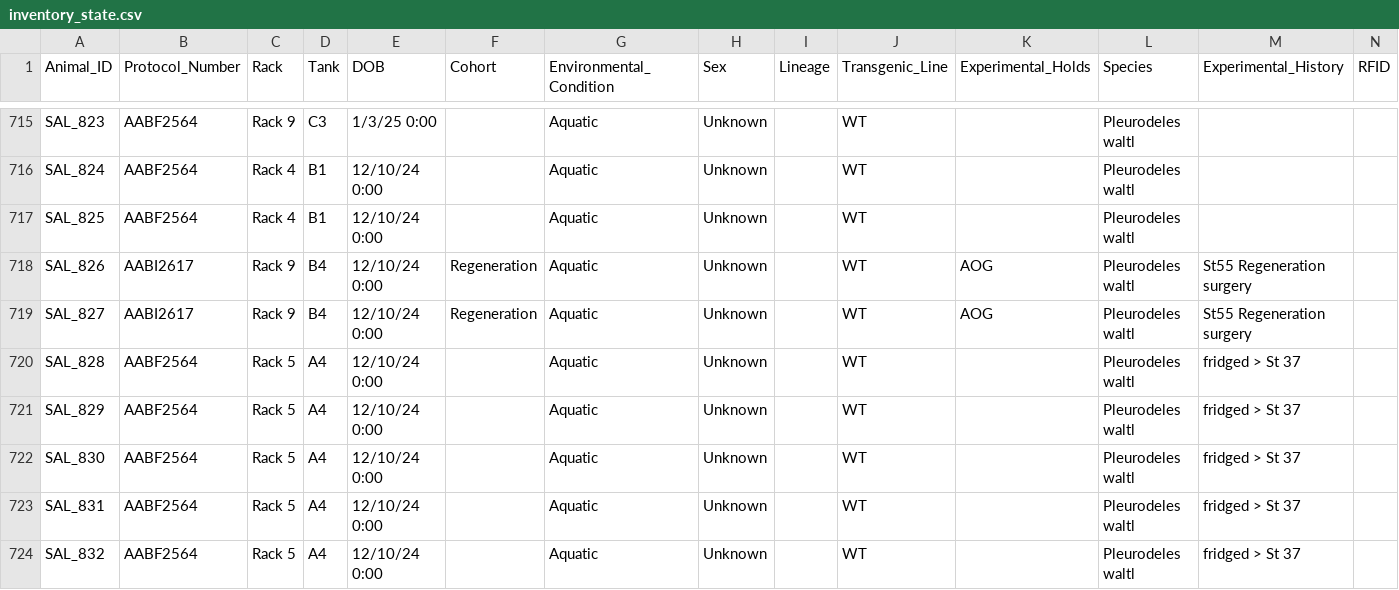
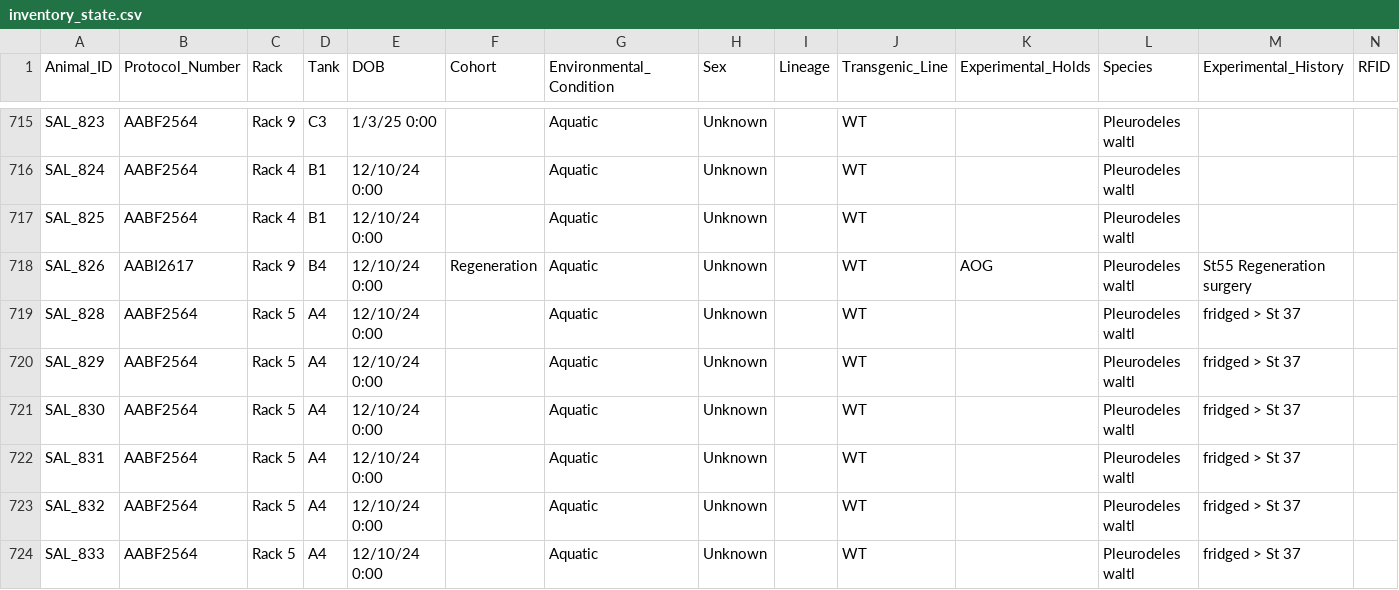
Before and after one commit to jamiewoych/pleuro-parser, a CSV file: inventory_state.csv, drawn as a sheet; only a part is shown, gaps mark what is left out; the shorter side is filled out with more unchanged rows; rows hold the shown columns only; the diff names each change by its address in the sheet, - before the commit and + after, or states it on an @@ line.

```diff
--- a/inventory_state.csv
+++ b/inventory_state.csv
-row 719: SAL_827 | AABI2617 | Rack 9 | B4 | 12/10/24 0:00 | Regeneration | Aquatic | Unknown |  | WT | AOG | Pleurodeles waltl | St55 Regeneration surgery
```
Also changed, not shown: euthanasia_log.csv, 1 other file.
